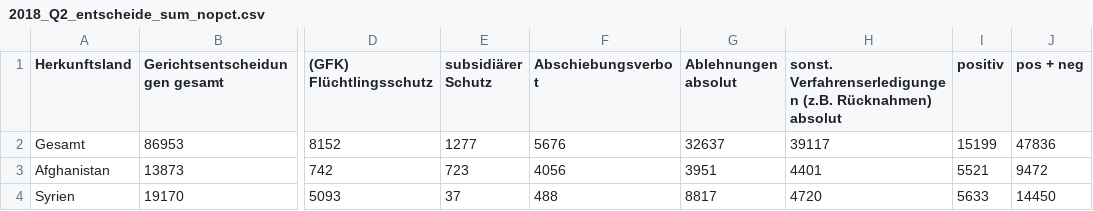
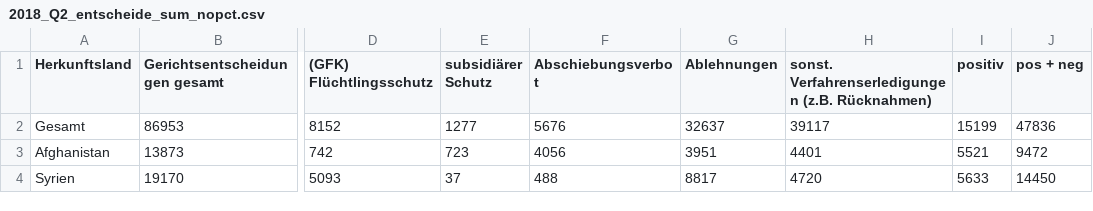
Before and after one commit to muc-fluechtlingsrat/gerichtsentscheide, a CSV file: Gerichtsentscheidungen/cooked/2018_Q2_entscheide_sum_nopct.csv, drawn as a sheet; only a part is shown, gaps mark what is left out; the diff names each change by its address in the sheet, - before the commit and + after, or states it on an @@ line.

Commit message:
removed absolut because pct is not in here any more

```diff
--- a/Gerichtsentscheidungen/cooked/2018_Q2_entscheide_sum_nopct.csv
+++ b/Gerichtsentscheidungen/cooked/2018_Q2_entscheide_sum_nopct.csv
-G1: Ablehnungen absolut
+G1: Ablehnungen
-H1: …(z.B. Rücknahmen) absolut
+H1: …(z.B. Rücknahmen)
```
